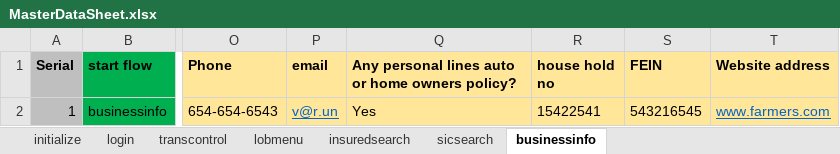
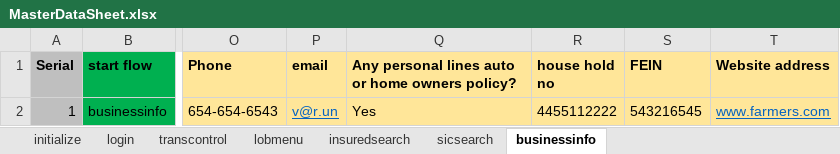
Before and after one commit to varunezhava/git, an Excel workbook: SELBIETEST/MasterDataSheet.xlsx, sheet businessinfo, drawn as a sheet; only a part is shown, gaps mark what is left out; values as stored, in another font and other column widths than the file's, no borders; the diff names each change by its address in the sheet, - before the commit and + after, or states it on an @@ line.

```diff
--- a/SELBIETEST/MasterDataSheet.xlsx (sheet businessinfo)
+++ b/SELBIETEST/MasterDataSheet.xlsx (sheet businessinfo)
-R2 (house hold no): 15422541
+R2 (house hold no): 4455112222
```
Also changed, not shown: 7 other files.
